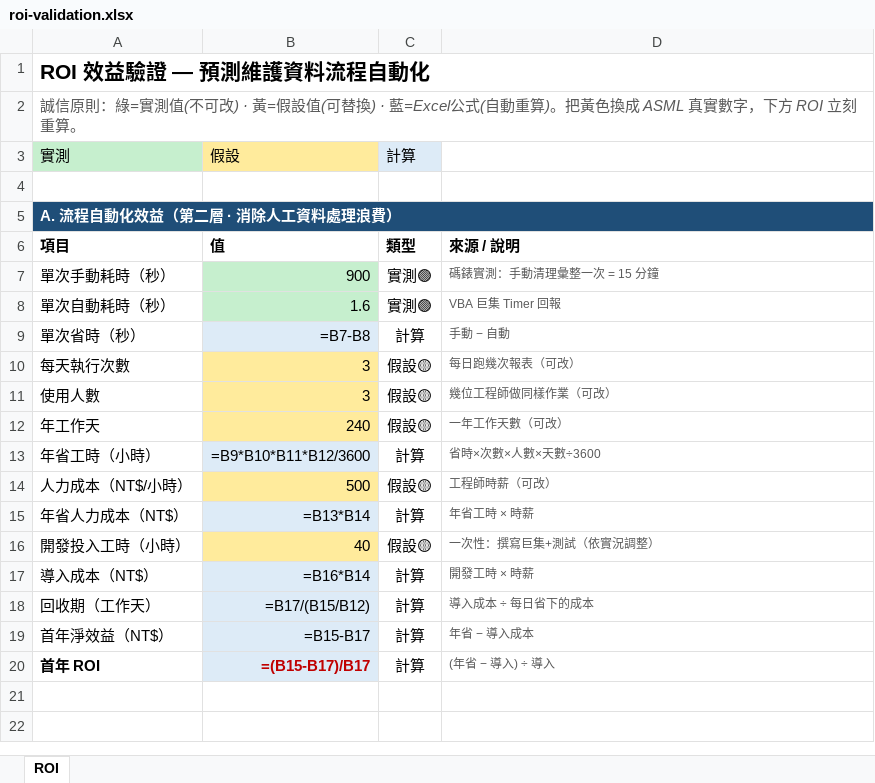
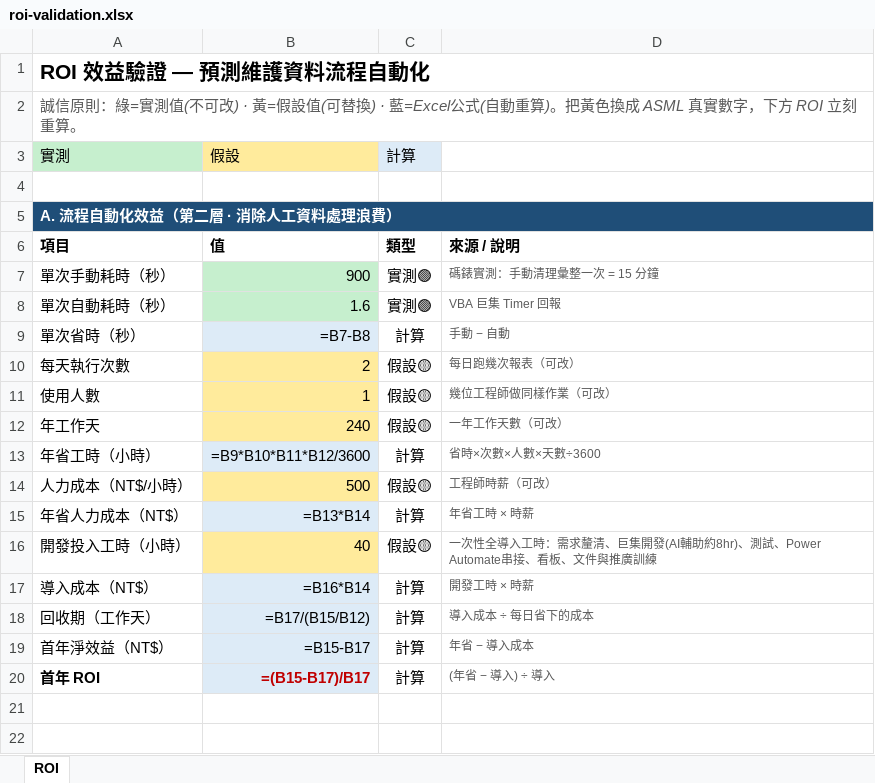
Before and after one commit to Landy891021777/predictive-maintenance-lean-ops, an Excel workbook: 06-lean-lss/roi-validation.xlsx, sheet ROI, drawn as a sheet; only a part is shown; values as stored, in another font and other column widths than the file's, no borders; formulas without a stored value are shown as written; the diff names each change by its address in the sheet, - before the commit and + after, or states it on an @@ line.

```diff
--- a/06-lean-lss/roi-validation.xlsx (sheet ROI)
+++ b/06-lean-lss/roi-validation.xlsx (sheet ROI)
-B10: 3
+B10: 2
-B11: 3
+B11: 1
-D16: 一次性：撰寫巨集+測試（依實況調整）
+D16: 一次性全導入工時：需求釐清、巨集開發(AI輔助約8hr)、測試、Power Automate串接、看板、文件與推廣訓練
```
Also changed, not shown: 1 other file.
